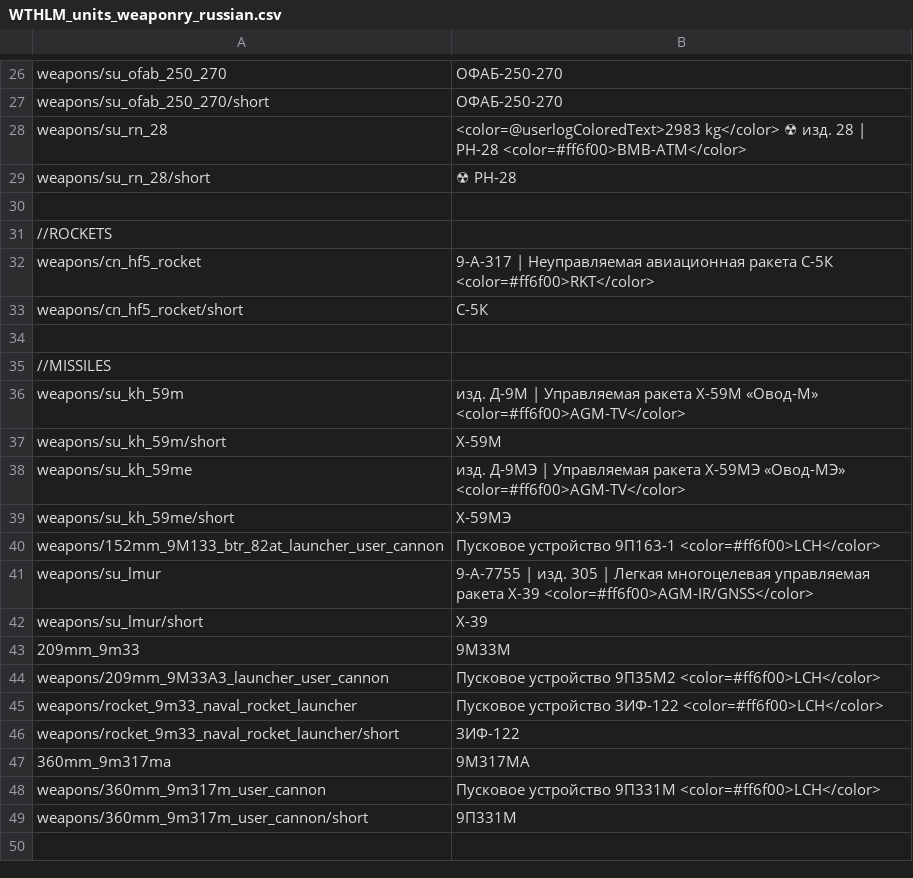
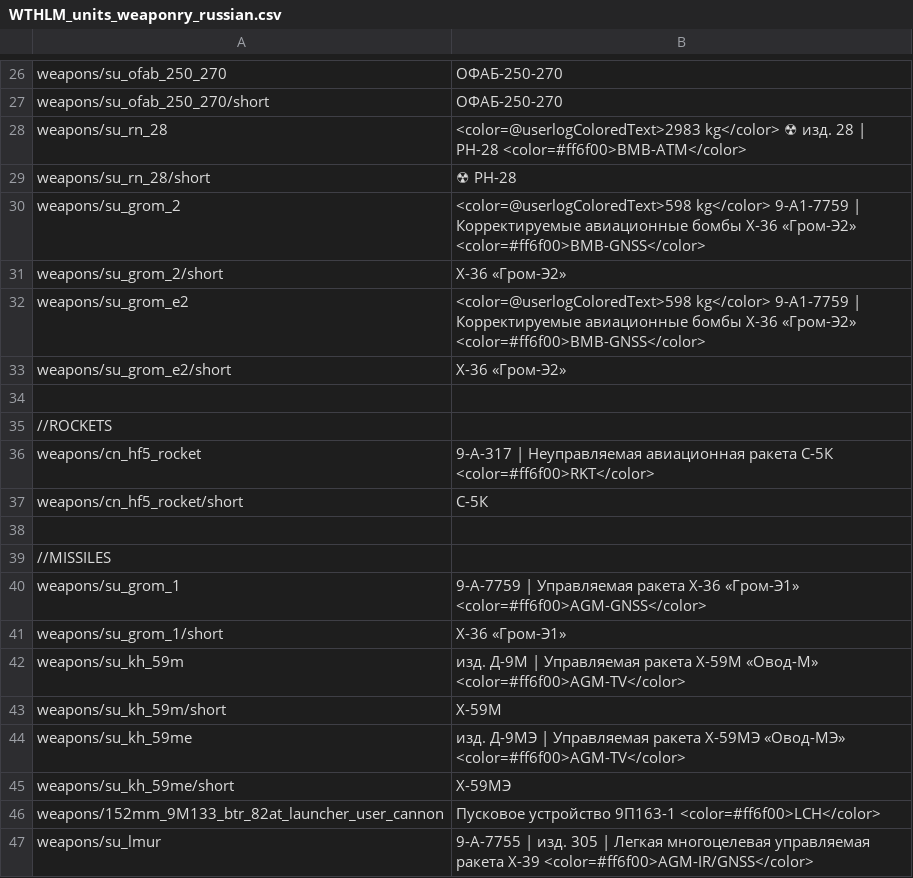
Before and after one commit to Addysaurus/lang_modding, a CSV file: packages/Package_Russian/WTHLM_units_weaponry_russian.csv, drawn as a sheet; only a part is shown, gaps mark what is left out; the shorter side is filled out with more unchanged rows; the diff names each change by its address in the sheet, - before the commit and + after, or states it on an @@ line.

Commit message:
1.16.00d7-ac7; Mandarin_1.00.00d163-ac4; Russian_1.00.00d61-ac5

```diff
--- a/packages/Package_Russian/WTHLM_units_weaponry_russian.csv
+++ b/packages/Package_Russian/WTHLM_units_weaponry_russian.csv
+row 30: weapons/su_grom_2 | <color=@userlogColoredText>598 kg</color> 9-А1-7759 | Корректируемые авиационные бомбы Х-36 «Гром-Э2» <color=#ff6f00>BMB-GNSS</color>
+row 31: weapons/su_grom_2/short | Х-36 «Гром-Э2»
+row 32: weapons/su_grom_e2 | <color=@userlogColoredText>598 kg</color> 9-А1-7759 | Корректируемые авиационные бомбы Х-36 «Гром-Э2» <color=#ff6f00>BMB-GNSS</color>
+row 33: weapons/su_grom_e2/short | Х-36 «Гром-Э2»
+row 40: weapons/su_grom_1 | 9-А-7759 | Управляемая ракета Х-36 «Гром-Э1» <color=#ff6f00>AGM-GNSS</color>
+row 41: weapons/su_grom_1/short | Х-36 «Гром-Э1»
```
Also changed, not shown: WTHLM/WTHLM_units.csv, WTHLM/WTHLM_units_weaponry.csv, 3 other files.
